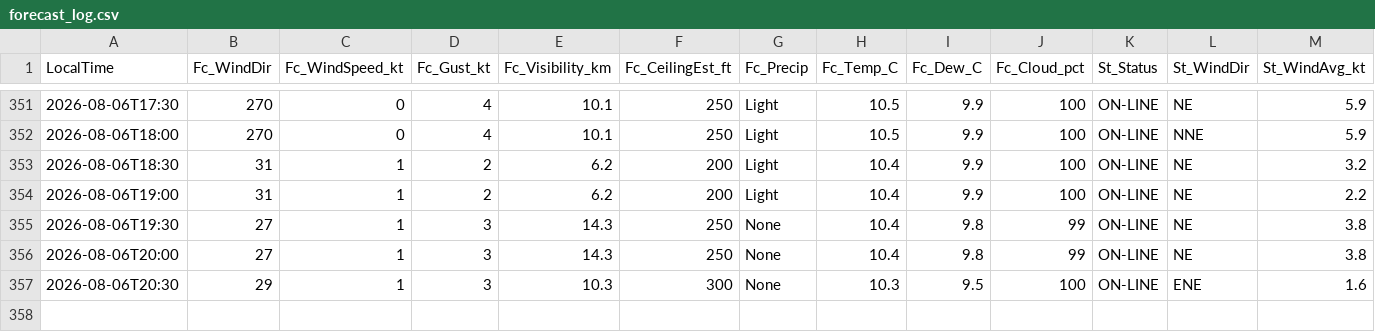
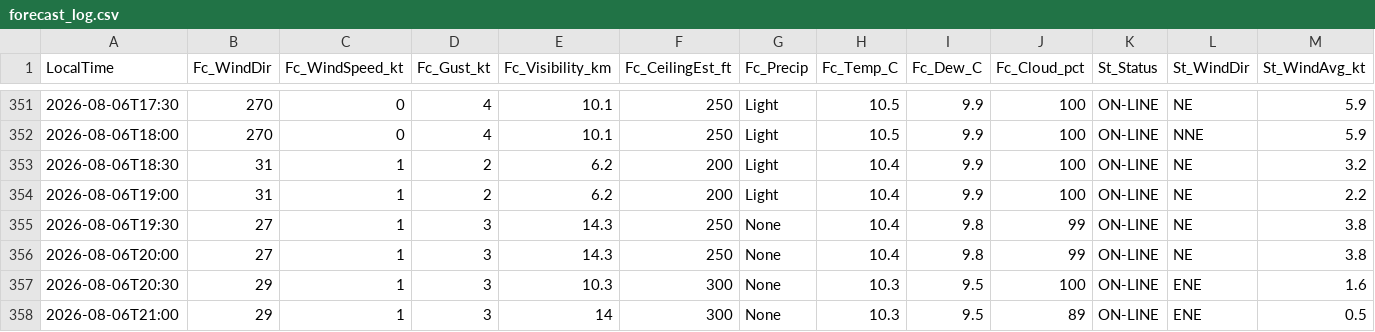
Before and after one commit to JuniorJoseph1981/FASX-Weather, a CSV file: data/forecast_log.csv, drawn as a sheet; only a part is shown, gaps mark what is left out; rows hold the shown columns only; the diff names each change by its address in the sheet, - before the commit and + after, or states it on an @@ line.

Commit message:
Log forecast 2026-08-06T21:00 (station)

```diff
--- a/data/forecast_log.csv
+++ b/data/forecast_log.csv
+row 358: 2026-08-06T21:00 | 29 | 1 | 3 | 14 | 300 | None | 10.3 | 9.5 | 89 | ON-LINE | ENE | 0.5
```
